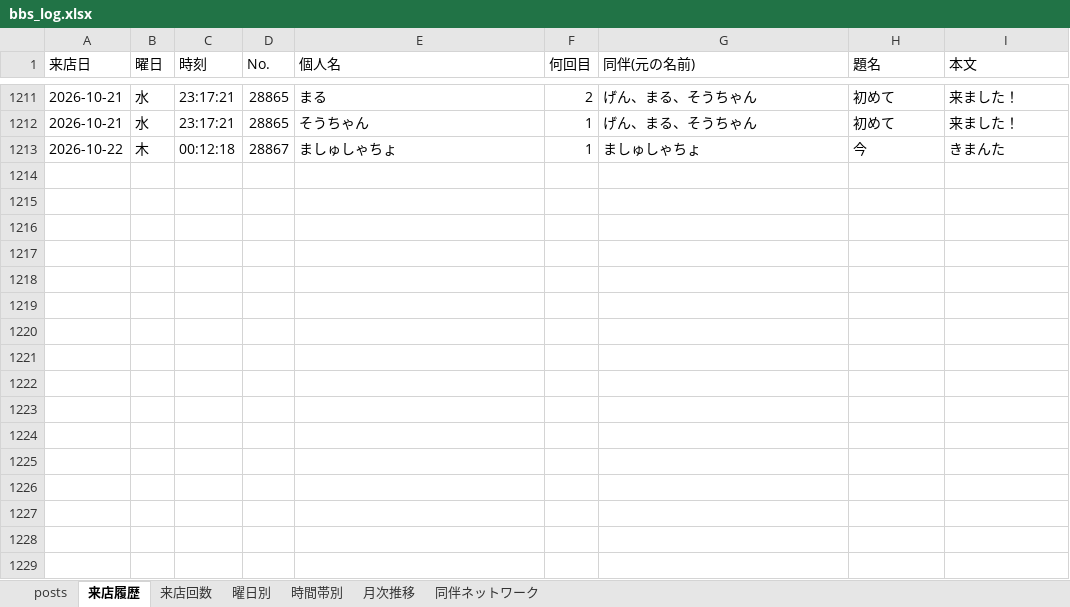
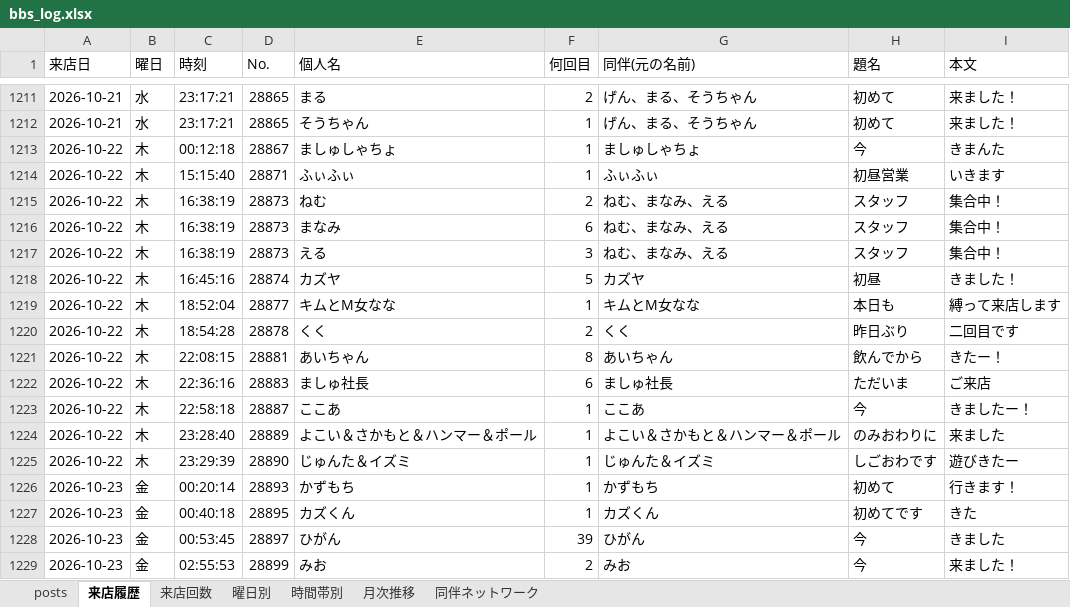
Before and after one commit to satoshiroid/bambitch-bbs-archiver, an Excel workbook: bbs_log.xlsx, sheet 来店履歴, drawn as a sheet; only a part is shown, gaps mark what is left out; values as stored, in another font and other column widths than the file's, no borders; the diff names each change by its address in the sheet, - before the commit and + after, or states it on an @@ line.

```diff
--- a/bbs_log.xlsx (sheet 来店履歴)
+++ b/bbs_log.xlsx (sheet 来店履歴)
+row 1214: 2026-10-22 | 木 | 15:15:40 | 28871 | ふぃふぃ | 1 | ふぃふぃ | 初昼営業 | いきます
+row 1215: 2026-10-22 | 木 | 16:38:19 | 28873 | ねむ | 2 | ねむ、まなみ、える | スタッフ | 集合中！
+row 1216: 2026-10-22 | 木 | 16:38:19 | 28873 | まなみ | 6 | ねむ、まなみ、える | スタッフ | 集合中！
+row 1217: 2026-10-22 | 木 | 16:38:19 | 28873 | える | 3 | ねむ、まなみ、える | スタッフ | 集合中！
+row 1218: 2026-10-22 | 木 | 16:45:16 | 28874 | カズヤ | 5 | カズヤ | 初昼 | きました！
+row 1219: 2026-10-22 | 木 | 18:52:04 | 28877 | キムとM女なな | 1 | キムとM女なな | 本日も | 縛って来店します
+row 1220: 2026-10-22 | 木 | 18:54:28 | 28878 | くく | 2 | くく | 昨日ぶり | 二回目です
+row 1221: 2026-10-22 | 木 | 22:08:15 | 28881 | あいちゃん | 8 | あいちゃん | 飲んでから | きたー！
+row 1222: 2026-10-22 | 木 | 22:36:16 | 28883 | ましゅ社長 | 6 | ましゅ社長 | ただいま | ご来店
+row 1223: 2026-10-22 | 木 | 22:58:18 | 28887 | ここあ | 1 | ここあ | 今 | きましたー！
+row 1224: 2026-10-22 | 木 | 23:28:40 | 28889 | よこい＆さかもと＆ハンマー＆ポール | 1 | よこい＆さかもと＆ハンマー＆ポール | のみおわりに | 来ました
+row 1225: 2026-10-22 | 木 | 23:29:39 | 28890 | じゅんた＆イズミ | 1 | じゅんた＆イズミ | しごおわです | 遊びきたー
+row 1226: 2026-10-23 | 金 | 00:20:14 | 28893 | かずもち | 1 | かずもち | 初めて | 行きます！
+row 1227: 2026-10-23 | 金 | 00:40:18 | 28895 | カズくん | 1 | カズくん | 初めてです | きた
+row 1228: 2026-10-23 | 金 | 00:53:45 | 28897 | ひがん | 39 | ひがん | 今 | きました
+row 1229: 2026-10-23 | 金 | 02:55:53 | 28899 | みお | 2 | みお | 今 | 来ました！
```
Also changed, not shown: sheet 来店回数, sheet posts, sheet 時間帯別, sheet 同伴ネットワーク, sheet 曜日別, sheet 月次推移, 1 other file.
